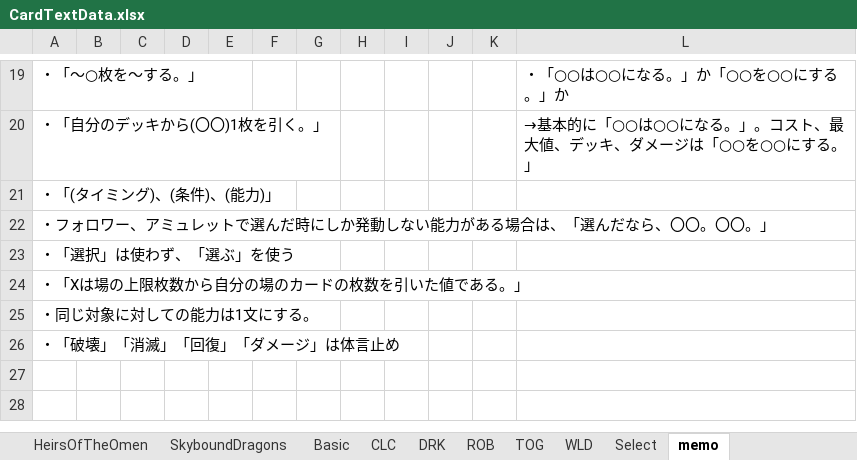
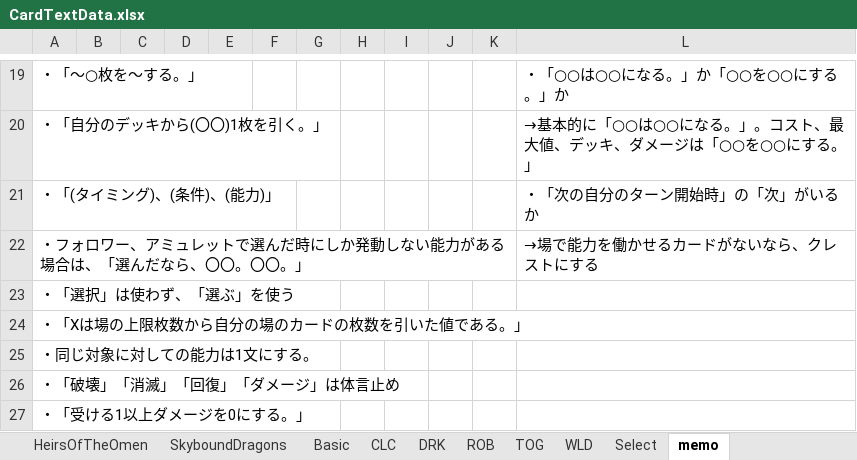
Before and after one commit to piapozz/ShadowBeyond, an Excel workbook: Assets/Resources/MasterData/CardTextData.xlsx, sheet memo, drawn as a sheet; only a part is shown, gaps mark what is left out; values as stored, in another font and other column widths than the file's, no borders; the diff names each change by its address in the sheet, - before the commit and + after, or states it on an @@ line.

```diff
--- a/Assets/Resources/MasterData/CardTextData.xlsx (sheet memo)
+++ b/Assets/Resources/MasterData/CardTextData.xlsx (sheet memo)
-L21: (empty)
+L21: ・「次の自分のターン開始時」の「次」がいるか
-L22: (empty)
+L22: →場で能力を働かせるカードがないなら、クレストにする
+row 27: ・「受ける1以上ダメージを0にする。」
```
Also changed, not shown: sheet ROB.
